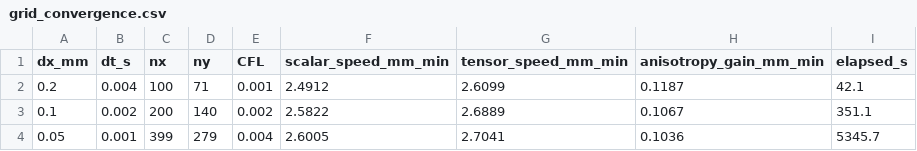
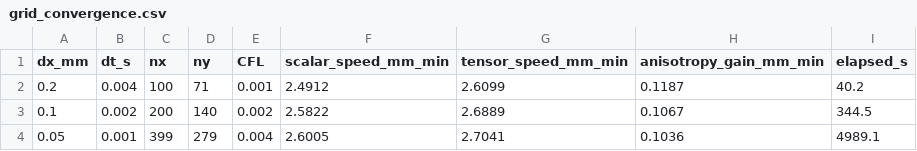
Before and after one commit to squareshorts/csd-sulcus-model, a CSV file: outputs/supplementary/grid_convergence.csv, drawn as a sheet.

Commit message:
Final JGP manuscript submission: including Barkley base model, reduced K-buffer biophysical grid, microstructure-constrained validation, and upgraded physiological speed/delay anchoring.

```diff
--- a/outputs/supplementary/grid_convergence.csv
+++ b/outputs/supplementary/grid_convergence.csv
@@ -1,4 +1,4 @@
 dx_mm,dt_s,nx,ny,CFL,scalar_speed_mm_min,tensor_speed_mm_min,anisotropy_gain_mm_min,elapsed_s
-0.2,0.004,100,71,0.001,2.4912,2.6099,0.1187,42.1
-0.1,0.002,200,140,0.002,2.5822,2.6889,0.1067,351.1
-0.05,0.001,399,279,0.004,2.6005,2.7041,0.1036,5345.7
+0.2,0.004,100,71,0.001,2.4912,2.6099,0.1187,40.2
+0.1,0.002,200,140,0.002,2.5822,2.6889,0.1067,344.5
+0.05,0.001,399,279,0.004,2.6005,2.7041,0.1036,4989.1
```
Also changed, not shown: 59 other files.
